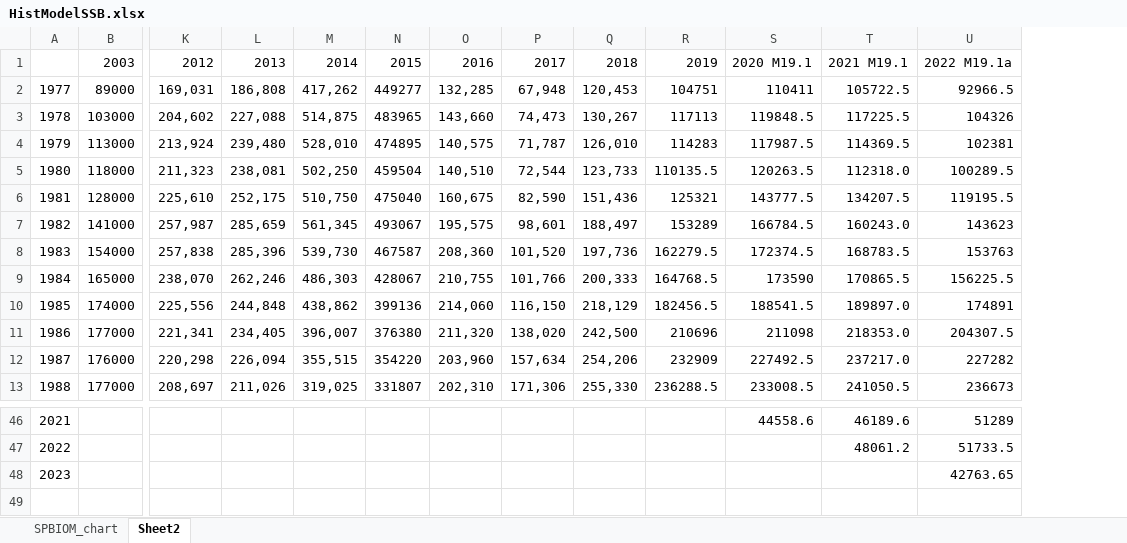
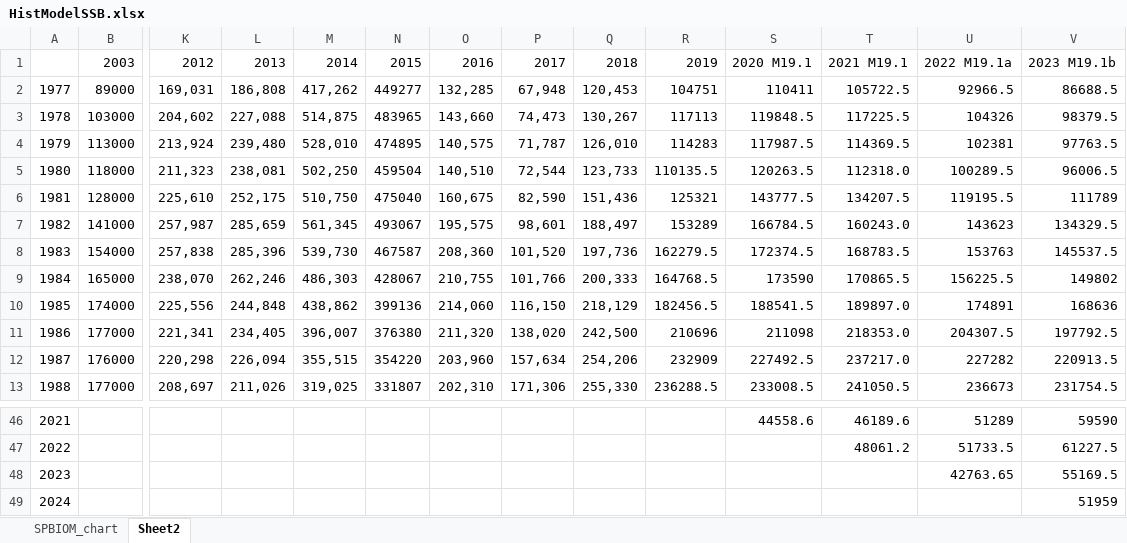
Before and after one commit to pete-hulson/goa_pcod, an Excel workbook: 2023/SAFE/other/HistModelSSB.xlsx, sheet Sheet2, drawn as a sheet; only a part is shown, gaps mark what is left out; values as stored, in another font and other column widths than the file's, no borders; rows hold the shown columns only; the diff names each change by its address in the sheet, - before the commit and + after, or states it on an @@ line.

```diff
--- a/2023/SAFE/other/HistModelSSB.xlsx (sheet Sheet2)
+++ b/2023/SAFE/other/HistModelSSB.xlsx (sheet Sheet2)
+column V, rows 1-13: 2023 M19.1b | 86688.5 | 98379.5 | 97763.5 | 96006.5 | 111789 | 134329.5 | 145537.5 | 149802 | 168636 | 197792.5 | 220913.5 | 231754.5; rows 46-48: 59590 | 61227.5 | 55169.5
+row 49: 2024 |  |  |  |  |  |  |  |  |  |  |  |  | 51959
```
Also changed, not shown: charts or pictures, 2023/SAFE/other/HistTrawlFit.xlsx, 3 other files.
